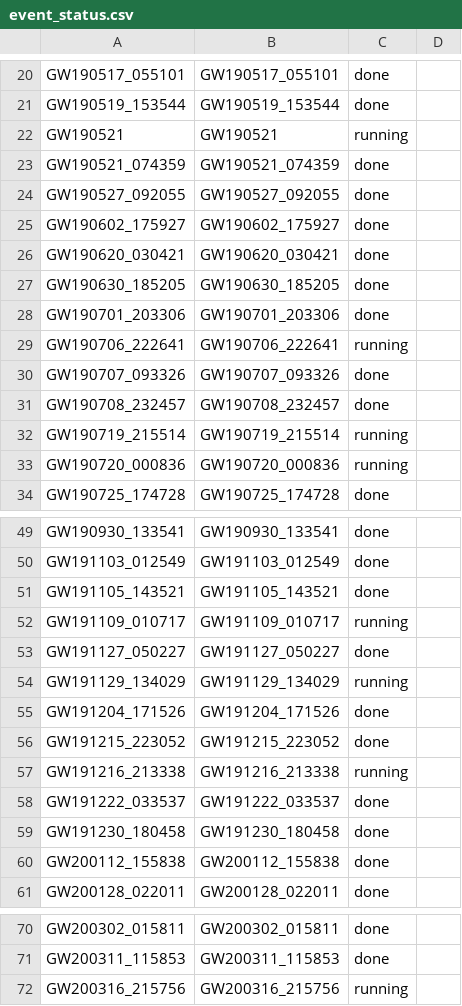
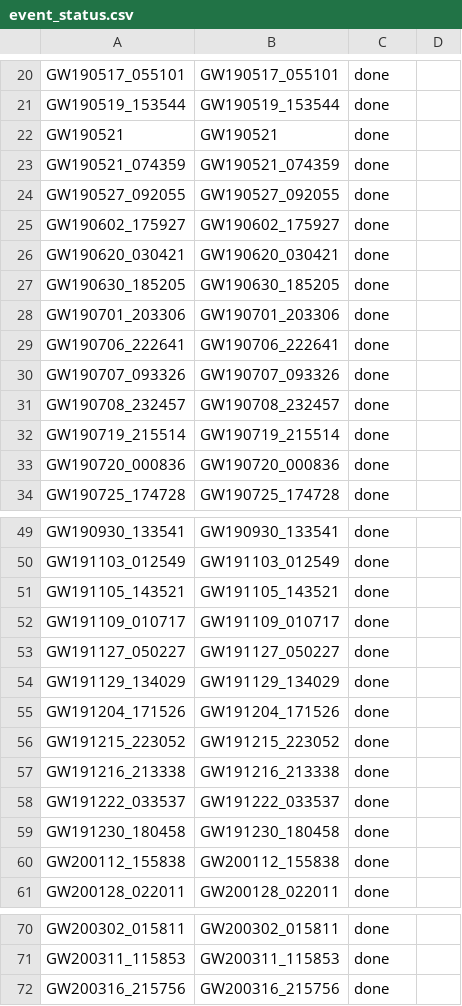
Before and after one commit to kazewong/jim_GWTC3, a CSV file: jim_runs/event_status.csv, drawn as a sheet; only a part is shown, gaps mark what is left out.

Commit message:
Update status

```diff
--- a/jim_runs/event_status.csv
+++ b/jim_runs/event_status.csv
@@ -21,3 +21,3 @@ GW190517_055101,GW190517_055101,done,
 GW190519_153544,GW190519_153544,done,
-GW190521,GW190521,running,
+GW190521,GW190521,done,
 GW190521_074359,GW190521_074359,done,
@@ -28,7 +28,7 @@ GW190630_185205,GW190630_185205,done,
 GW190701_203306,GW190701_203306,done,
-GW190706_222641,GW190706_222641,running,
+GW190706_222641,GW190706_222641,done,
 GW190707_093326,GW190707_093326,done,
 GW190708_232457,GW190708_232457,done,
-GW190719_215514,GW190719_215514,running,
-GW190720_000836,GW190720_000836,running,
+GW190719_215514,GW190719_215514,done,
+GW190720_000836,GW190720_000836,done,
 GW190725_174728,GW190725_174728,done,
@@ -51,8 +51,8 @@ GW191103_012549,GW191103_012549,done,
 GW191105_143521,GW191105_143521,done,
-GW191109_010717,GW191109_010717,running,
+GW191109_010717,GW191109_010717,done,
 GW191127_050227,GW191127_050227,done,
-GW191129_134029,GW191129_134029,running,
+GW191129_134029,GW191129_134029,done,
 GW191204_171526,GW191204_171526,done,
 GW191215_223052,GW191215_223052,done,
-GW191216_213338,GW191216_213338,running,
+GW191216_213338,GW191216_213338,done,
 GW191222_033537,GW191222_033537,done,
@@ -71,2 +71,2 @@ GW200302_015811,GW200302_015811,done,
 GW200311_115853,GW200311_115853,done,
-GW200316_215756,GW200316_215756,running,
+GW200316_215756,GW200316_215756,done,
```
